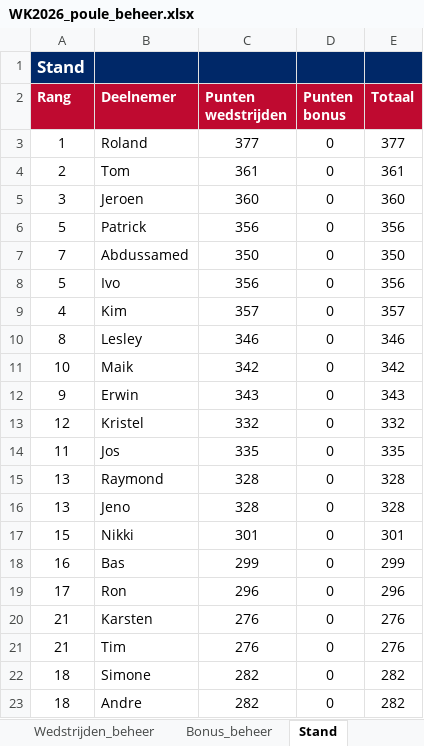
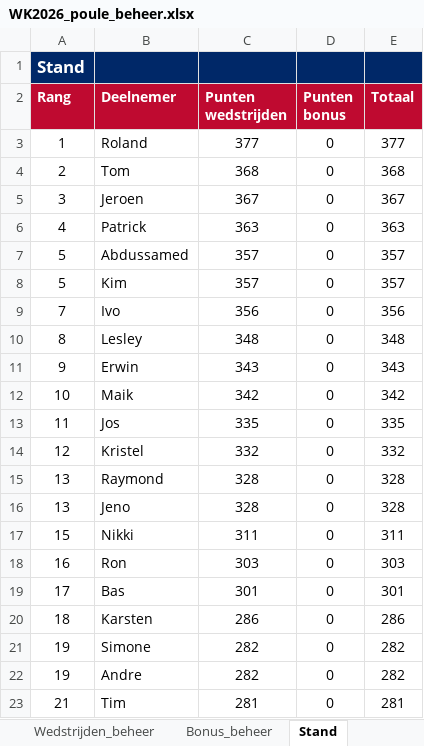
Before and after one commit to tomverbong/BINX-Zuid---WK-Poule-2026, an Excel workbook: WK2026_poule_beheer.xlsx, sheet Stand, drawn as a sheet; only a part is shown; values as stored, in another font and other column widths than the file's, no borders; removed rows and columns are numbered as before the commit, all else as after; the diff covers the shown part only; the diff names each change by its address in the sheet, - before the commit and + after, or states it on an @@ line.

```diff
--- a/WK2026_poule_beheer.xlsx (sheet Stand)
+++ b/WK2026_poule_beheer.xlsx (sheet Stand)
-C4 (Punten wedstrijden): 361
+C4 (Punten wedstrijden): 368
-E4 (Totaal): 361
+E4 (Totaal): 368
-C5 (Punten wedstrijden): 360
+C5 (Punten wedstrijden): 367
-E5 (Totaal): 360
+E5 (Totaal): 367
-A6 (Rang): 5
+A6 (Rang): 4
-C6 (Punten wedstrijden): 356
+C6 (Punten wedstrijden): 363
-E6 (Totaal): 356
+E6 (Totaal): 363
-A7 (Rang): 7
+A7 (Rang): 5
-C7 (Punten wedstrijden): 350
+C7 (Punten wedstrijden): 357
-E7 (Totaal): 350
+E7 (Totaal): 357
-row 8: 5 | Ivo | 356 | 0 | 356
-A8 (Rang): 4
+A8 (Rang): 5
+row 9: 7 | Ivo | 356 | 0 | 356
-C10 (Punten wedstrijden): 346
+C10 (Punten wedstrijden): 348
-E10 (Totaal): 346
+E10 (Totaal): 348
@@ row 12 moved to row 11: 9 @@
@@ row 14 moved to row 13: 11 @@
-C17 (Punten wedstrijden): 301
+C17 (Punten wedstrijden): 311
-E17 (Totaal): 301
+E17 (Totaal): 311
-row 18: 16 | Bas | 299 | 0 | 299
-A18 (Rang): 17
+A18 (Rang): 16
-C18 (Punten wedstrijden): 296
+C18 (Punten wedstrijden): 303
-E18 (Totaal): 296
+E18 (Totaal): 303
+row 19: 17 | Bas | 301 | 0 | 301
-A20 (Rang): 21
+A20 (Rang): 18
-C20 (Punten wedstrijden): 276
+C20 (Punten wedstrijden): 286
-E20 (Totaal): 276
+E20 (Totaal): 286
-row 21: 21 | Tim | 276 | 0 | 276
-A21:A22 (Rang): 18
+A21:A22 (Rang): 19
+row 23: 21 | Tim | 281 | 0 | 281
```
Also changed, not shown: 1 edited cell elsewhere in this sheet, sheet Wedstrijden_beheer, formulas that keep their value.
